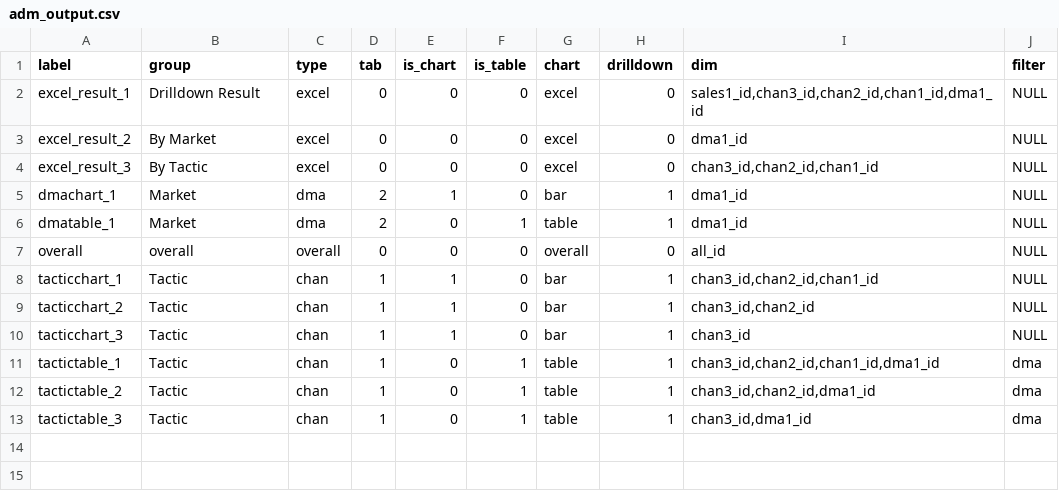
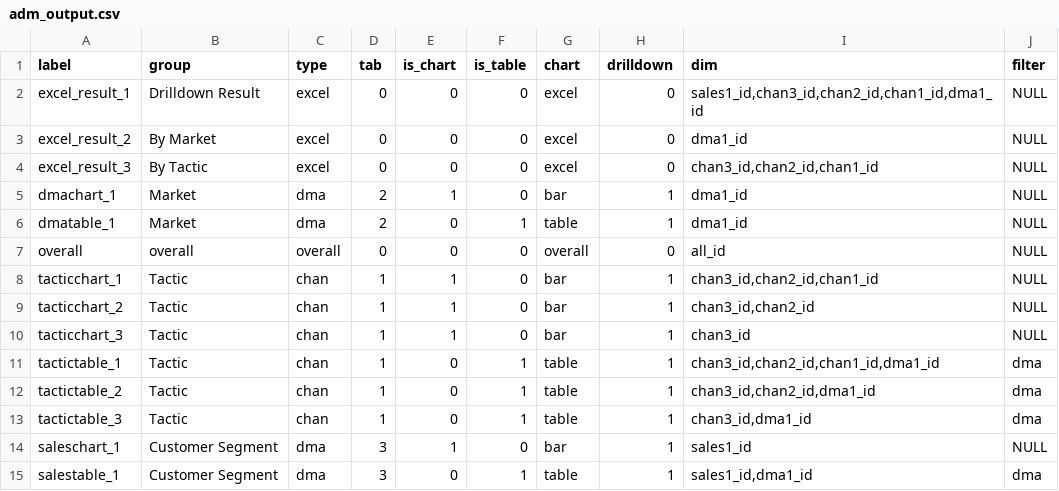
Before and after one commit to truesightconsulting/kohls, a CSV file: admin/opt/admin/adm_output.csv, drawn as a sheet.

Commit message:
update setup

```diff
--- a/admin/opt/admin/adm_output.csv
+++ b/admin/opt/admin/adm_output.csv
@@ -13 +13,3 @@ tactictable_2,Tactic,chan,1,0,1,table,1,"chan3_id,chan2_id,dma1_id",dma
 tactictable_3,Tactic,chan,1,0,1,table,1,"chan3_id,dma1_id",dma
+saleschart_1,Customer Segment,dma,3,1,0,bar,1,sales1_id,NULL
+salestable_1,Customer Segment,dma,3,0,1,table,1,"sales1_id,dma1_id",dma
```
